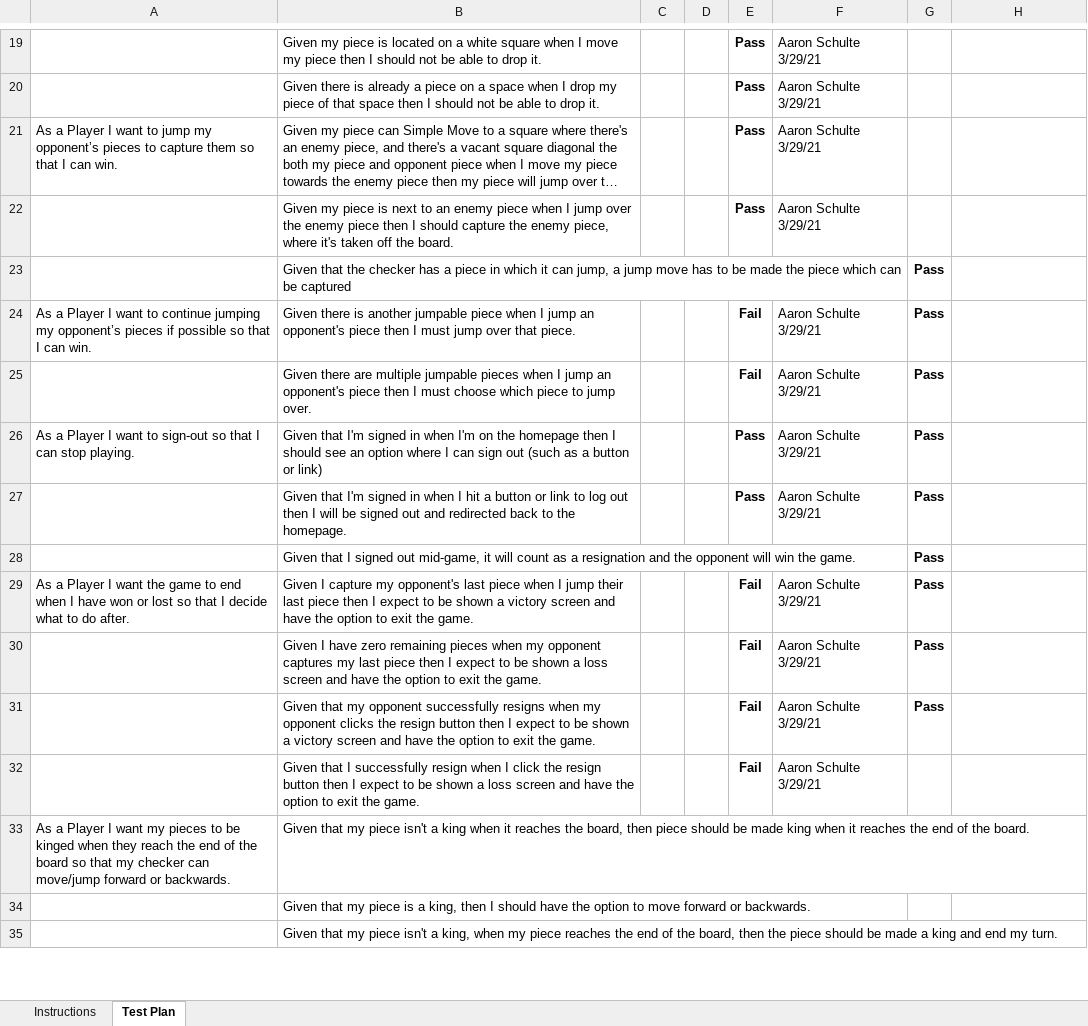
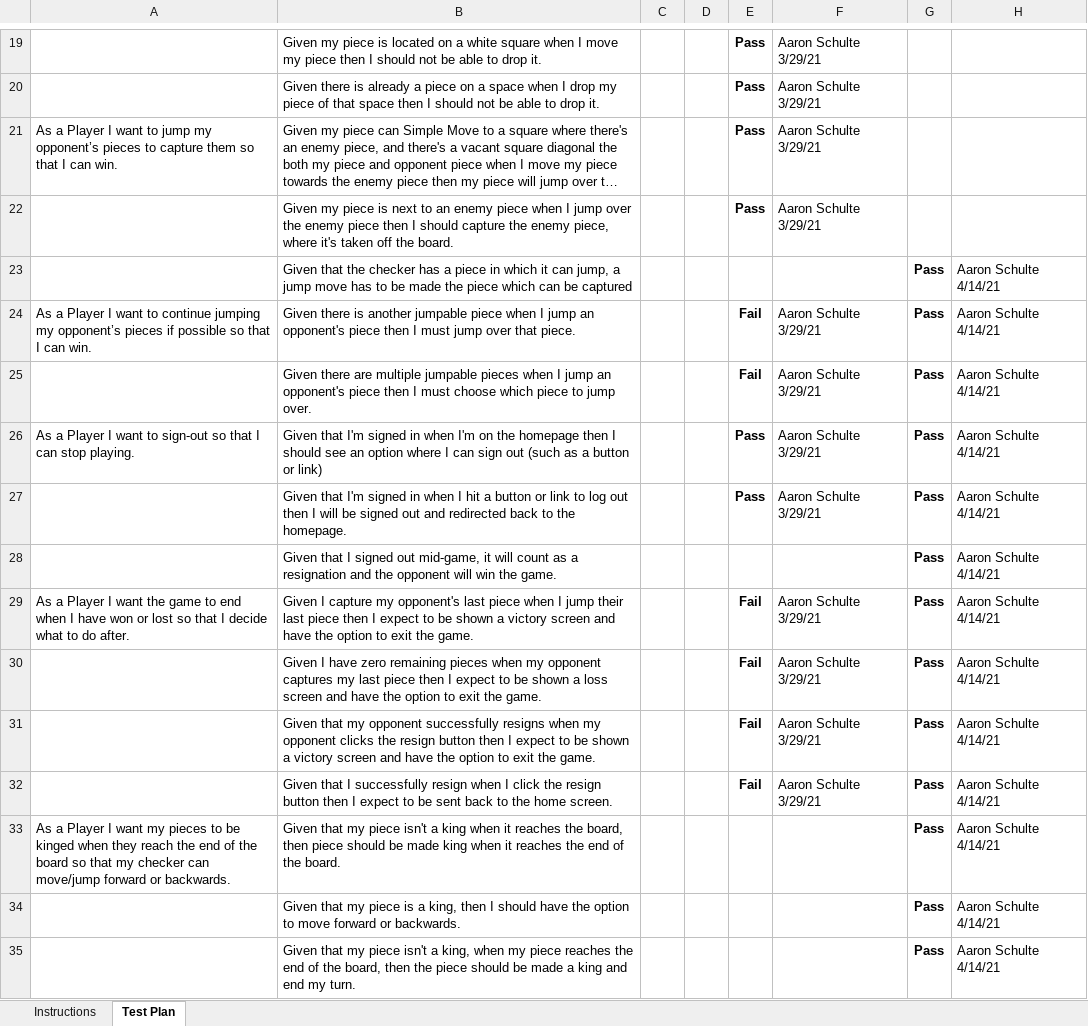
Before and after one commit to Paxogos/checkers-app, an Excel workbook: etc/Acceptance Test Plan.xlsx, sheet Test Plan, drawn as a sheet; only a part is shown, gaps mark what is left out; long unchanged cells end in …; values as stored, in another font and other column widths than the file's, no borders; conditional formats not drawn; the diff covers the shown part only; the diff names each change by its address in the sheet, - before the commit and + after, or states it on an @@ line.

Commit message:
Updated Acceptance Test Plan

```diff
--- a/etc/Acceptance Test Plan.xlsx (sheet Test Plan)
+++ b/etc/Acceptance Test Plan.xlsx (sheet Test Plan)
-H23:H35: (empty)
+H23:H35: Aaron Schulte 4/14/21
-B32: …to be shown a loss screen and have the option to exit the game.
+B32: …to be sent back to the home screen.
-G32:G35: (empty)
+G32:G35: Pass
```
Also changed, not shown: 4 added rows and 13 edited cells elsewhere in this sheet.
